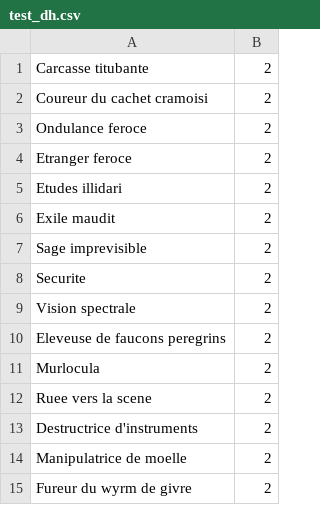
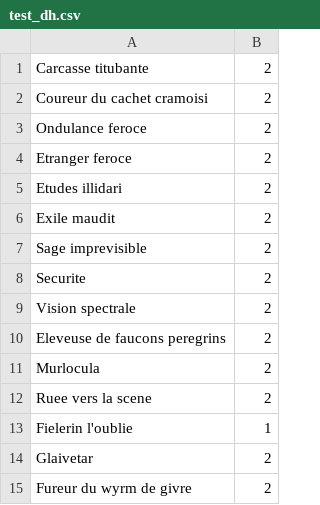
Before and after one commit to KamionBen/Frenchstone, a CSV file: decks/test_dh.csv, drawn as a sheet.

```diff
--- a/decks/test_dh.csv
+++ b/decks/test_dh.csv
@@ -12,4 +12,4 @@ Murlocula;2
 Ruee vers la scene;2
-Destructrice d'instruments;2
-Manipulatrice de moelle;2
+Fielerin l'oublie;1
+Glaivetar;2
 Fureur du wyrm de givre;2
```
Also changed, not shown: decks/dk_sang.csv, 4 other files.
